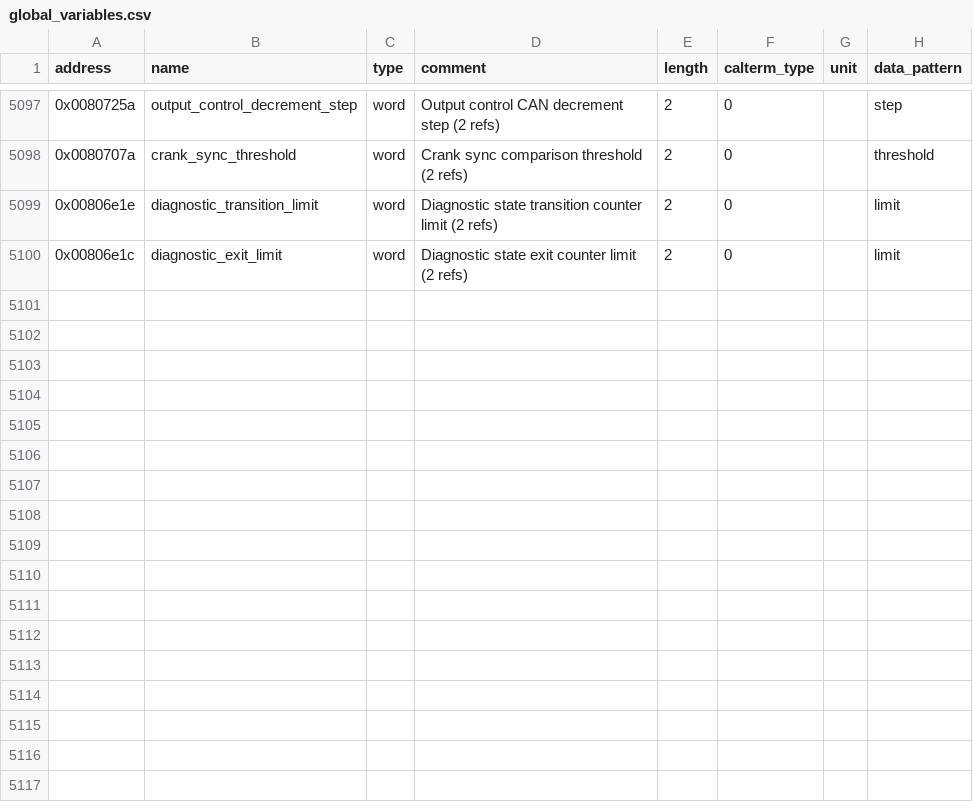
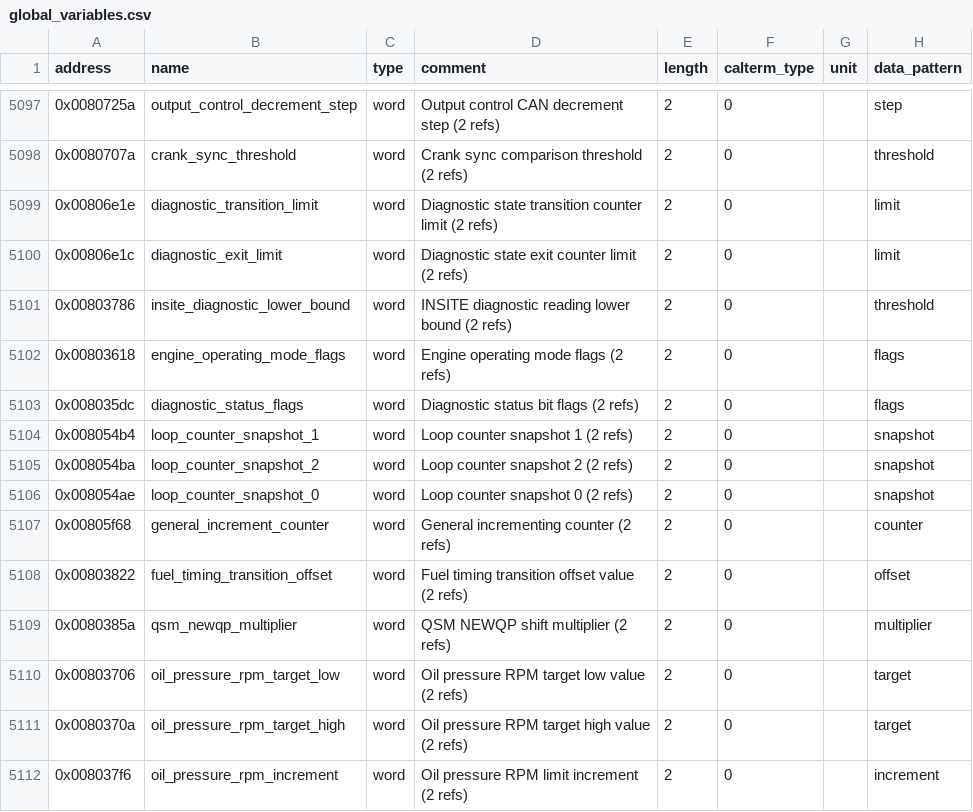
Before and after one commit to jlaustill/J90280.05.analysis, a CSV file: ghidra/CM550.rep/global_variables.csv, drawn as a sheet; only a part is shown, gaps mark what is left out.

```diff
--- a/ghidra/CM550.rep/global_variables.csv
+++ b/ghidra/CM550.rep/global_variables.csv
@@ -5100 +5100,13 @@ address,name,type,comment,length,calterm_type,unit,data_pattern
 0x00806e1c,diagnostic_exit_limit,word,Diagnostic state exit counter limit (2 refs),2,0,,limit
+0x00803786,insite_diagnostic_lower_bound,word,INSITE diagnostic reading lower bound (2 refs),2,0,,threshold
+0x00803618,engine_operating_mode_flags,word,Engine operating mode flags (2 refs),2,0,,flags
+0x008035dc,diagnostic_status_flags,word,Diagnostic status bit flags (2 refs),2,0,,flags
+0x008054b4,loop_counter_snapshot_1,word,Loop counter snapshot 1 (2 refs),2,0,,snapshot
+0x008054ba,loop_counter_snapshot_2,word,Loop counter snapshot 2 (2 refs),2,0,,snapshot
+0x008054ae,loop_counter_snapshot_0,word,Loop counter snapshot 0 (2 refs),2,0,,snapshot
+0x00805f68,general_increment_counter,word,General incrementing counter (2 refs),2,0,,counter
+0x00803822,fuel_timing_transition_offset,word,Fuel timing transition offset value (2 refs),2,0,,offset
+0x0080385a,qsm_newqp_multiplier,word,QSM NEWQP shift multiplier (2 refs),2,0,,multiplier
+0x00803706,oil_pressure_rpm_target_low,word,Oil pressure RPM target low value (2 refs),2,0,,target
+0x0080370a,oil_pressure_rpm_target_high,word,Oil pressure RPM target high value (2 refs),2,0,,target
+0x008037f6,oil_pressure_rpm_increment,word,Oil pressure RPM limit increment (2 refs),2,0,,increment
```
